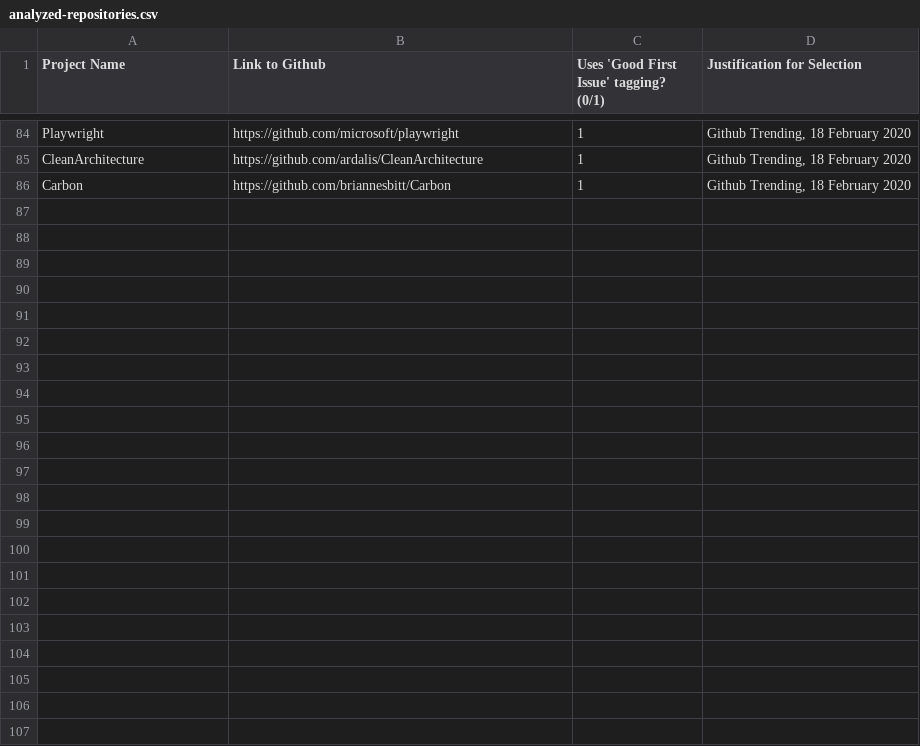
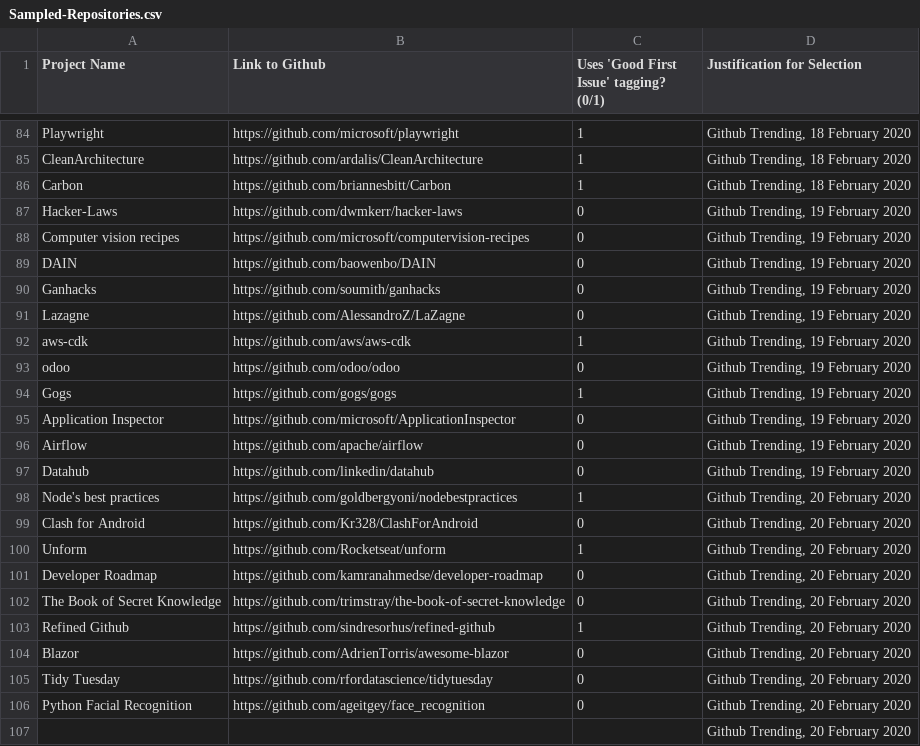
Before and after one commit to dalderliesten/Good-First-Issue, a CSV file: Sample Set/Sampled-Repositories.csv (was Sample Set/analyzed-repositories.csv), drawn as a sheet; only a part is shown, gaps mark what is left out; the diff names each change by its address in the sheet, - before the commit and + after, or states it on an @@ line.

```diff
--- a/Sample Set/analyzed-repositories.csv
+++ b/Sample Set/Sampled-Repositories.csv
+row 87: Hacker-Laws | https://github.com/dwmkerr/hacker-laws | 0 | Github Trending, 19 February 2020
+row 88: Computer vision recipes | https://github.com/microsoft/computervision-recipes | 0 | Github Trending, 19 February 2020
+row 89: DAIN | https://github.com/baowenbo/DAIN | 0 | Github Trending, 19 February 2020
+row 90: Ganhacks | https://github.com/soumith/ganhacks | 0 | Github Trending, 19 February 2020
+row 91: Lazagne | https://github.com/AlessandroZ/LaZagne | 0 | Github Trending, 19 February 2020
+row 92: aws-cdk | https://github.com/aws/aws-cdk | 1 | Github Trending, 19 February 2020
+row 93: odoo | https://github.com/odoo/odoo | 0 | Github Trending, 19 February 2020
+row 94: Gogs | https://github.com/gogs/gogs | 1 | Github Trending, 19 February 2020
+row 95: Application Inspector | https://github.com/microsoft/ApplicationInspector | 0 | Github Trending, 19 February 2020
+row 96: Airflow | https://github.com/apache/airflow | 0 | Github Trending, 19 February 2020
+row 97: Datahub | https://github.com/linkedin/datahub | 0 | Github Trending, 19 February 2020
+row 98: Node's best practices | https://github.com/goldbergyoni/nodebestpractices | 1 | Github Trending, 20 February 2020
+row 99: Clash for Android | https://github.com/Kr328/ClashForAndroid | 0 | Github Trending, 20 February 2020
+row 100: Unform | https://github.com/Rocketseat/unform | 1 | Github Trending, 20 February 2020
+row 101: Developer Roadmap | https://github.com/kamranahmedse/developer-roadmap | 0 | Github Trending, 20 February 2020
+row 102: The Book of Secret Knowledge | https://github.com/trimstray/the-book-of-secret-knowledge | 0 | Github Trending, 20 February 2020
+row 103: Refined Github | https://github.com/sindresorhus/refined-github | 1 | Github Trending, 20 February 2020
+row 104: Blazor | https://github.com/AdrienTorris/awesome-blazor | 0 | Github Trending, 20 February 2020
+row 105: Tidy Tuesday | https://github.com/rfordatascience/tidytuesday | 0 | Github Trending, 20 February 2020
+row 106: Python Facial Recognition | https://github.com/ageitgey/face_recognition | 0 | Github Trending, 20 February 2020
+row 107:  |  |  | Github Trending, 20 February 2020
```
Also changed, not shown: Sample Set/Repositories-with-Good-First-Issues.csv, 1 other file.
